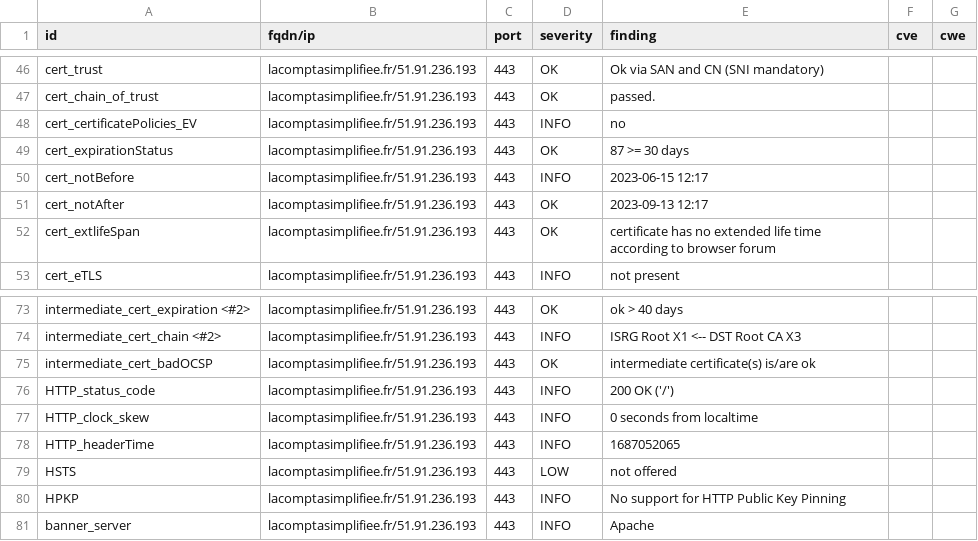
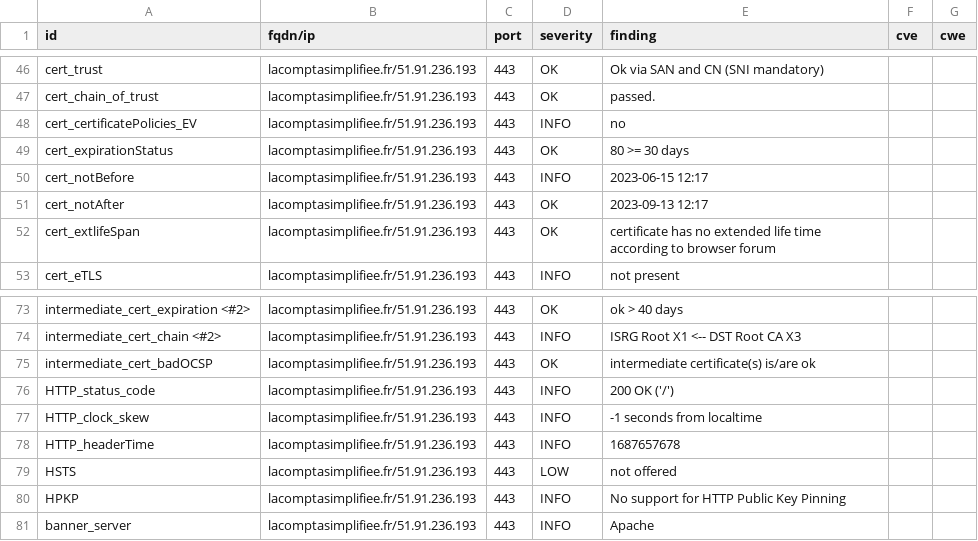
Before and after one commit to arthurzenika/dashlord-rca, a CSV file: results/aHR0cHM6Ly9sYWNvbXB0YXNpbXBsaWZpZWUuZnI=/testssl.csv, drawn as a sheet; only a part is shown, gaps mark what is left out.

```diff
--- a/results/aHR0cHM6Ly9sYWNvbXB0YXNpbXBsaWZpZWUuZnI=/testssl.csv
+++ b/results/aHR0cHM6Ly9sYWNvbXB0YXNpbXBsaWZpZWUuZnI=/testssl.csv
@@ -48,3 +48,3 @@
 "cert_certificatePolicies_EV","lacomptasimplifiee.fr/51.91.236.193","443","INFO","no","",""
-"cert_expirationStatus","lacomptasimplifiee.fr/51.91.236.193","443","OK","87 >= 30 days","",""
+"cert_expirationStatus","lacomptasimplifiee.fr/51.91.236.193","443","OK","80 >= 30 days","",""
 "cert_notBefore","lacomptasimplifiee.fr/51.91.236.193","443","INFO","2023-06-15 12:17","",""
@@ -76,4 +76,4 @@
 "HTTP_status_code","lacomptasimplifiee.fr/51.91.236.193","443","INFO","200 OK ('/')","",""
-"HTTP_clock_skew","lacomptasimplifiee.fr/51.91.236.193","443","INFO","0 seconds from localtime","",""
-"HTTP_headerTime","lacomptasimplifiee.fr/51.91.236.193","443","INFO","1687052065","",""
+"HTTP_clock_skew","lacomptasimplifiee.fr/51.91.236.193","443","INFO","-1 seconds from localtime","",""
+"HTTP_headerTime","lacomptasimplifiee.fr/51.91.236.193","443","INFO","1687657678","",""
 "HSTS","lacomptasimplifiee.fr/51.91.236.193","443","LOW","not offered","",""
```
Also changed, not shown: 15 other files.
